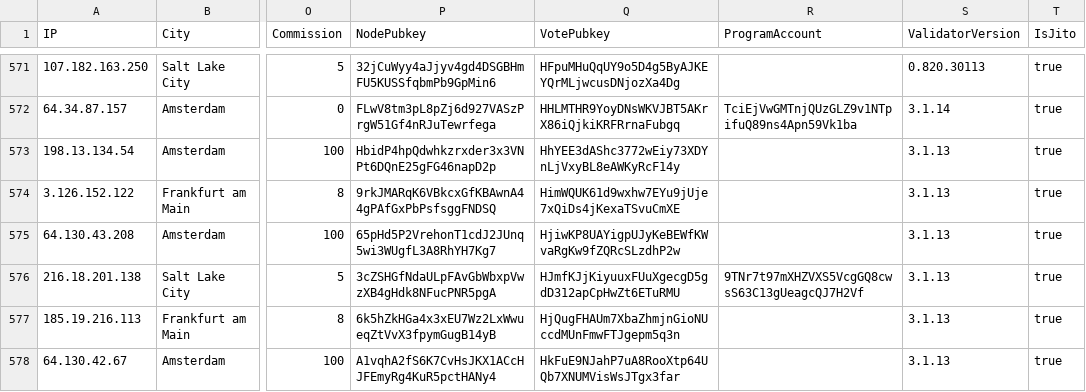
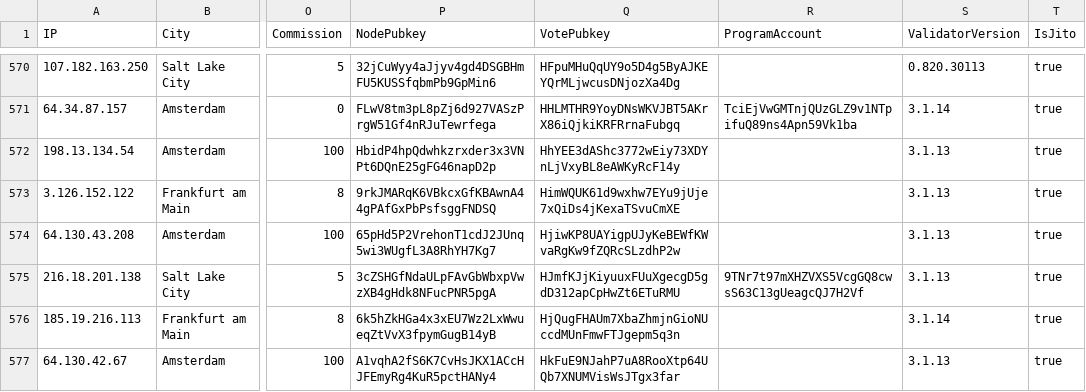
Before and after one commit to iGroza/Solana-Validator-IP-Geolocation, a CSV file: solana_validators.csv, drawn as a sheet; only a part is shown, gaps mark what is left out; addresses are those after the commit; the diff covers the shown part only; the diff names each change by its address in the sheet, - before the commit and + after, or states it on an @@ line.

```diff
--- a/solana_validators.csv
+++ b/solana_validators.csv
-S576 (ValidatorVersion): 3.1.13
+S576 (ValidatorVersion): 3.1.14
```
Also changed, not shown: 2 removed rows and 56 edited cells elsewhere in this file, 1 other file.
